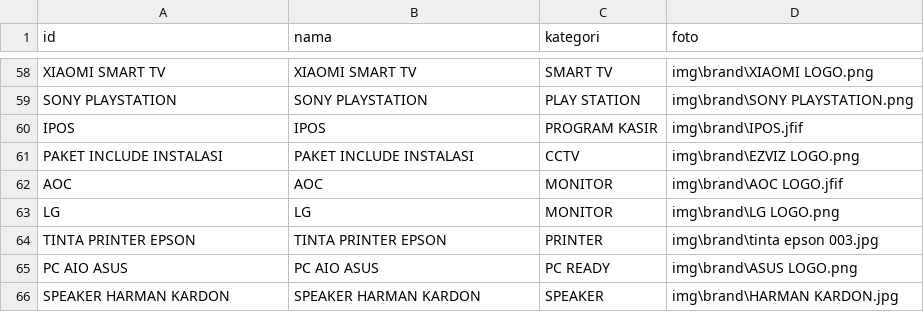
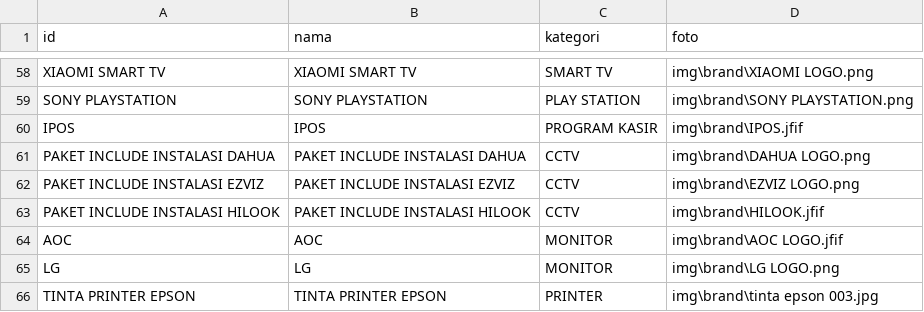
Before and after one commit to singkawangfendycctv-boop/SINGKAWANG-FENDY-CCTV, a CSV file: brand.csv, drawn as a sheet; only a part is shown, gaps mark what is left out; the shorter side is filled out with more unchanged rows.

```diff
--- a/brand.csv
+++ b/brand.csv
@@ -60,3 +60,5 @@ SONY PLAYSTATION,SONY PLAYSTATION,PLAY STATION,img\brand\SONY PLAYSTATION.png
 IPOS,IPOS,PROGRAM KASIR,img\brand\IPOS.jfif
-PAKET INCLUDE INSTALASI,PAKET INCLUDE INSTALASI,CCTV,img\brand\EZVIZ LOGO.png
+PAKET INCLUDE INSTALASI DAHUA,PAKET INCLUDE INSTALASI DAHUA,CCTV,img\brand\DAHUA LOGO.png
+PAKET INCLUDE INSTALASI EZVIZ,PAKET INCLUDE INSTALASI EZVIZ,CCTV,img\brand\EZVIZ LOGO.png
+PAKET INCLUDE INSTALASI HILOOK,PAKET INCLUDE INSTALASI HILOOK,CCTV,img\brand\HILOOK.jfif
 AOC,AOC,MONITOR,img\brand\AOC LOGO.jfif
```
Also changed, not shown: produk.csv.
